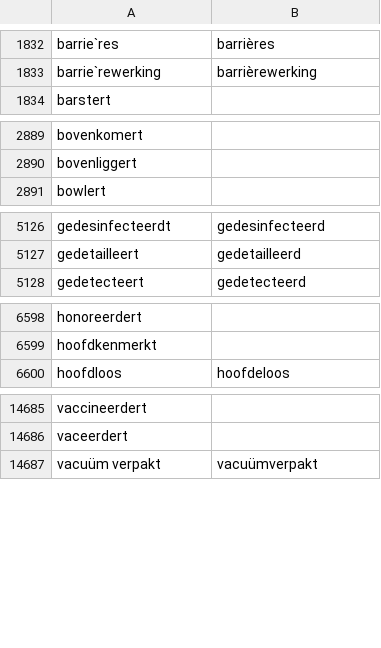
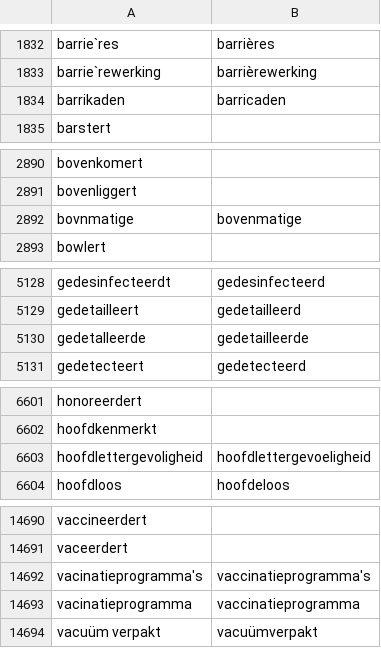
Before and after one commit to OpenTaal/opentaal-wordlist, a TSV file: elements/corrections.tsv, drawn as a sheet; only a part is shown, gaps mark what is left out; the diff covers the shown part only.

```diff
--- a/elements/corrections.tsv
+++ b/elements/corrections.tsv
@@ -1833,2 +1833,3 @@ barrie`res	barrières
 barrie`rewerking	barrièrewerking
+barrikaden	barricaden
 barstert	
@@ -2890,2 +2891,3 @@ bovenkomert
 bovenliggert	
+bovnmatige	bovenmatige
 bowlert	
@@ -5127,2 +5129,3 @@ gedesinfecteerdt	gedesinfecteerd
 gedetailleert	gedetailleerd
+gedetalleerde	gedetailleerde
 gedetecteert	gedetecteerd
@@ -6599,2 +6602,3 @@ honoreerdert
 hoofdkenmerkt	
+hoofdlettergevoligheid	hoofdlettergevoeligheid
 hoofdloos	hoofdeloos
@@ -14686,2 +14691,4 @@ vaccineerdert
 vaceerdert	
+vacinatieprogramma's	vaccinatieprogramma's
+vacinatieprogramma	vaccinatieprogramma
 vacuüm verpakt	vacuümverpakt
```
Also changed, not shown: 1 added row elsewhere in this file, 4 other files.
